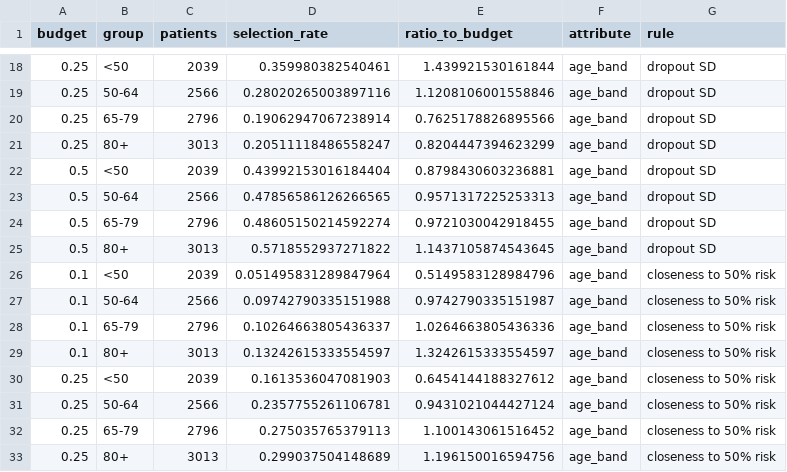
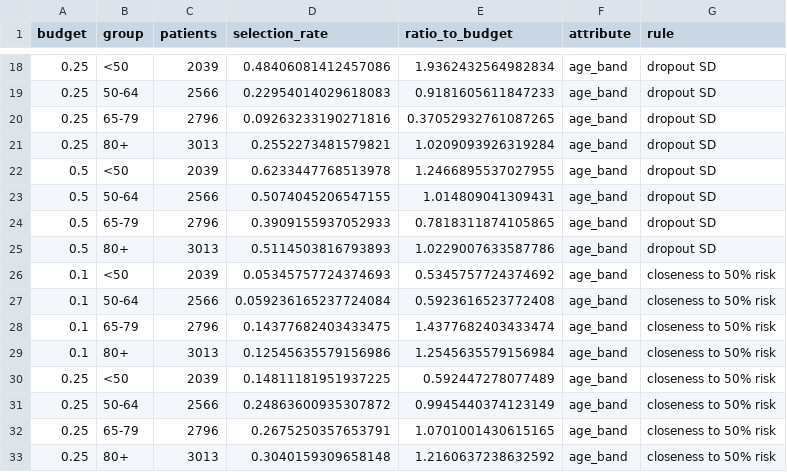
Before and after one commit to naringrekarchinmay/Disease-Progression-and-Multi-morbidity-Prediction, a CSV file: outputs/tables/equity_measured_share.csv, drawn as a sheet; only a part is shown, gaps mark what is left out; the diff covers the shown part only.

```diff
--- a/outputs/tables/equity_measured_share.csv
+++ b/outputs/tables/equity_measured_share.csv
@@ -18,16 +18,16 @@ budget,group,patients,selection_rate,ratio_to_budget,attribute,rule
-0.25,<50,2039,0.359980382540461,1.439921530161844,age_band,dropout SD
-0.25,50-64,2566,0.28020265003897116,1.1208106001558846,age_band,dropout SD
-0.25,65-79,2796,0.19062947067238914,0.7625178826895566,age_band,dropout SD
-0.25,80+,3013,0.20511118486558247,0.8204447394623299,age_band,dropout SD
-0.5,<50,2039,0.43992153016184404,0.8798430603236881,age_band,dropout SD
-0.5,50-64,2566,0.47856586126266565,0.9571317225253313,age_band,dropout SD
-0.5,65-79,2796,0.48605150214592274,0.9721030042918455,age_band,dropout SD
-0.5,80+,3013,0.5718552937271822,1.1437105874543645,age_band,dropout SD
-0.1,<50,2039,0.051495831289847964,0.5149583128984796,age_band,closeness to 50% risk
-0.1,50-64,2566,0.09742790335151988,0.9742790335151987,age_band,closeness to 50% risk
-0.1,65-79,2796,0.10264663805436337,1.0264663805436336,age_band,closeness to 50% risk
-0.1,80+,3013,0.13242615333554597,1.3242615333554597,age_band,closeness to 50% risk
-0.25,<50,2039,0.1613536047081903,0.6454144188327612,age_band,closeness to 50% risk
-0.25,50-64,2566,0.2357755261106781,0.9431021044427124,age_band,closeness to 50% risk
-0.25,65-79,2796,0.275035765379113,1.100143061516452,age_band,closeness to 50% risk
-0.25,80+,3013,0.299037504148689,1.196150016594756,age_band,closeness to 50% risk
+0.25,<50,2039,0.48406081412457086,1.9362432564982834,age_band,dropout SD
+0.25,50-64,2566,0.22954014029618083,0.9181605611847233,age_band,dropout SD
+0.25,65-79,2796,0.09263233190271816,0.37052932761087265,age_band,dropout SD
+0.25,80+,3013,0.2552273481579821,1.0209093926319284,age_band,dropout SD
+0.5,<50,2039,0.6233447768513978,1.2466895537027955,age_band,dropout SD
+0.5,50-64,2566,0.5074045206547155,1.014809041309431,age_band,dropout SD
+0.5,65-79,2796,0.3909155937052933,0.7818311874105865,age_band,dropout SD
+0.5,80+,3013,0.5114503816793893,1.0229007633587786,age_band,dropout SD
+0.1,<50,2039,0.05345757724374693,0.5345757724374692,age_band,closeness to 50% risk
+0.1,50-64,2566,0.059236165237724084,0.5923616523772408,age_band,closeness to 50% risk
+0.1,65-79,2796,0.14377682403433475,1.4377682403433474,age_band,closeness to 50% risk
+0.1,80+,3013,0.12545635579156986,1.2545635579156984,age_band,closeness to 50% risk
+0.25,<50,2039,0.14811181951937225,0.592447278077489,age_band,closeness to 50% risk
+0.25,50-64,2566,0.24863600935307872,0.9945440374123149,age_band,closeness to 50% risk
+0.25,65-79,2796,0.2675250357653791,1.0701001430615165,age_band,closeness to 50% risk
+0.25,80+,3013,0.3040159309658148,1.2160637238632592,age_band,closeness to 50% risk
```
Also changed, not shown: 100 edited cells elsewhere in this file, outputs/tables/calibration_before_after.csv, outputs/tables/equity_performance.csv, 31 other files.
